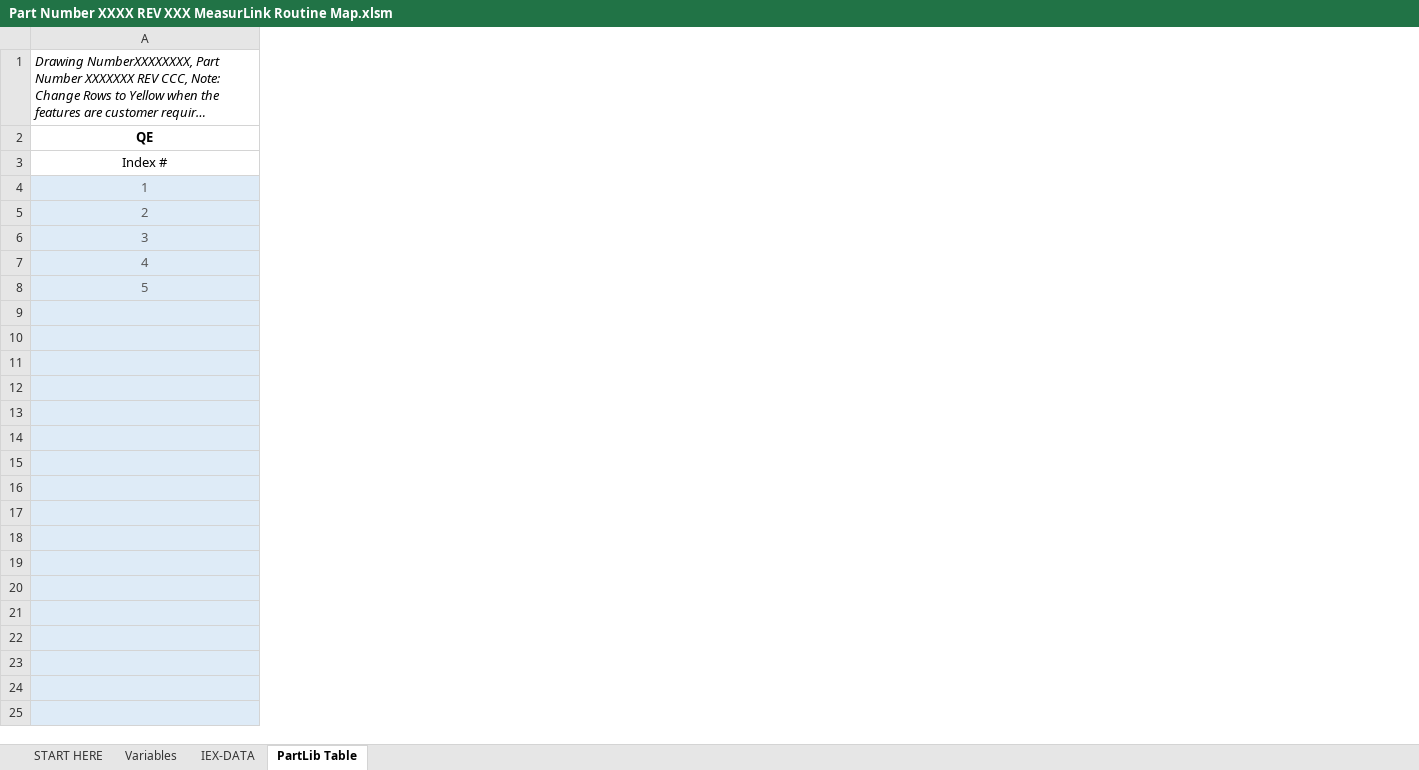
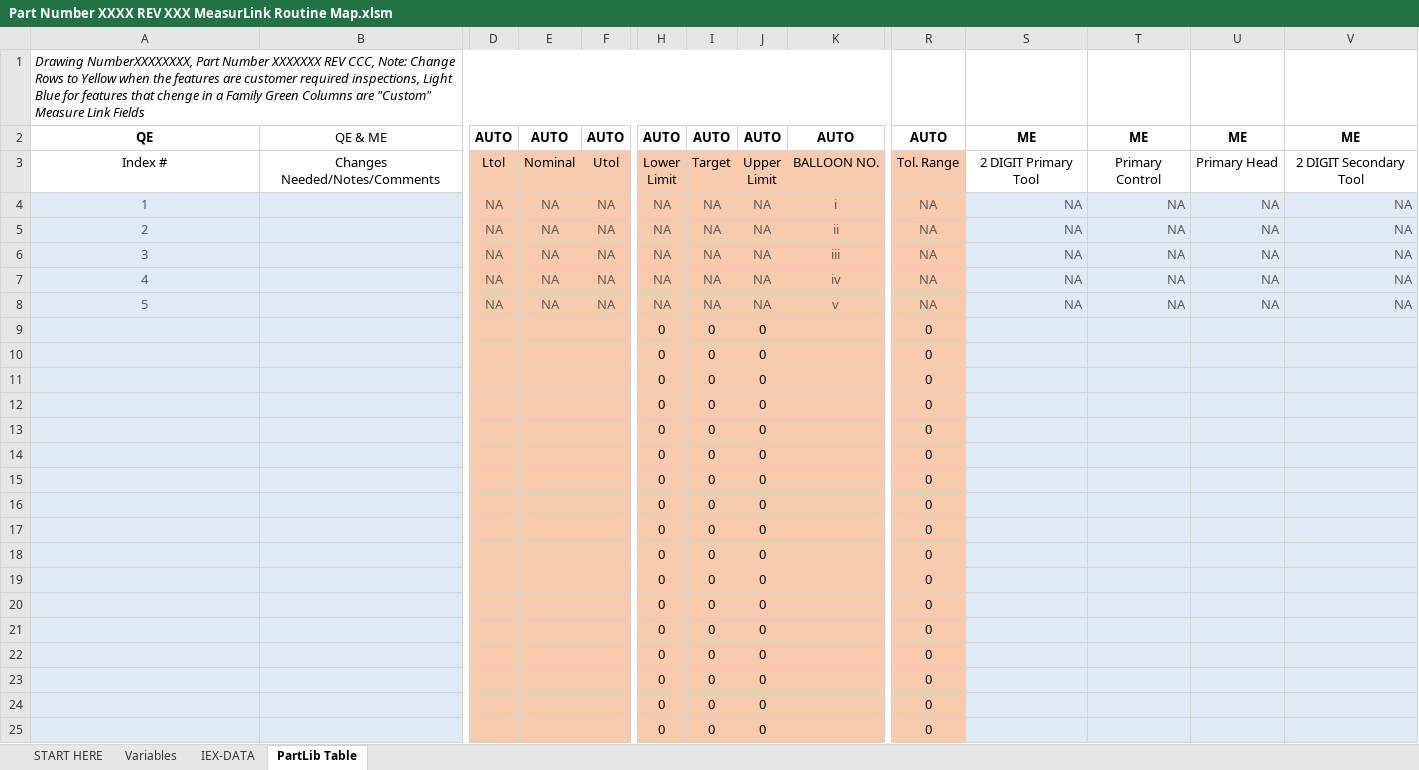
Before and after one commit to tall-geese/MeasurLink-InspPlan-Conversion, an Excel workbook: Part Number XXXX REV XXX MeasurLink Routine Map.xlsm, sheet PartLib Table, drawn as a sheet; only a part is shown, gaps mark what is left out; long unchanged cells end in …; values as stored, in another font and other column widths than the file's, no borders; conditional formats not drawn; rows hold the shown columns only; ↵ is a line break in a cell; the diff covers the shown part only; the diff names each change by its address in the sheet, - before the commit and + after, or states it on an @@ line.

Commit message:
Added the functionality for importing features from a different routine mapping as well as exporting its own features when called by another routine mapping.

```diff
--- a/Part Number XXXX REV XXX MeasurLink Routine Map.xlsm (sheet PartLib Table)
+++ b/Part Number XXXX REV XXX MeasurLink Routine Map.xlsm (sheet PartLib Table)
@@ column B unhidden, rows 2-3: QE & ME | Changes Needed/Notes/Comments @@
@@ column D unhidden, rows 2-8: AUTO | Ltol | NA | NA | NA | NA | NA @@
@@ column E unhidden, rows 2-8: AUTO | Nominal | NA | NA | NA | NA | NA @@
@@ column F unhidden, rows 2-8: AUTO | Utol | NA | NA | NA | NA | NA @@
@@ column H unhidden, rows 2-25: AUTO | Lower ↵ Limit | NA | NA | NA | NA | NA | 0 | 0 | 0 | 0 | 0 | 0 | 0 | 0 | 0 | 0 | 0 | 0 | 0 | 0 | 0 | 0 | 0 @@
@@ column I unhidden, rows 2-25: AUTO | Target | NA | NA | NA | NA | NA | 0 | 0 | 0 | 0 | 0 | 0 | 0 | 0 | 0 | 0 | 0 | 0 | 0 | 0 | 0 | 0 | 0 @@
@@ column J unhidden, rows 2-25: AUTO | Upper ↵ Limit | NA | NA | NA | NA | NA | 0 | 0 | 0 | 0 | 0 | 0 | 0 | 0 | 0 | 0 | 0 | 0 | 0 | 0 | 0 | 0 | 0 @@
@@ column K unhidden, rows 2-8: AUTO | BALLOON NO. | i | ii | iii | iv | v @@
@@ column R unhidden, rows 2-25: AUTO | Tol. Range | NA | NA | NA | NA | NA | 0 | 0 | 0 | 0 | 0 | 0 | 0 | 0 | 0 | 0 | 0 | 0 | 0 | 0 | 0 | 0 | 0 @@
@@ column S unhidden, rows 2-8: ME | 2 DIGIT Primary Tool | NA | NA | NA | NA | NA @@
@@ column T unhidden, rows 2-8: ME | Primary Control | NA | NA | NA | NA | NA @@
@@ column U unhidden, rows 2-8: ME | Primary Head | NA | NA | NA | NA | NA @@
@@ column V unhidden, rows 2-8: ME | 2 DIGIT Secondary Tool | NA | NA | NA | NA | NA @@
-row 9: (empty)
+row 9:  |  |  |  |  | 0 | 0 | 0 |  | 0
-row 10: (empty)
+row 10:  |  |  |  |  | 0 | 0 | 0 |  | 0
-row 11: (empty)
+row 11:  |  |  |  |  | 0 | 0 | 0 |  | 0
-row 12: (empty)
+row 12:  |  |  |  |  | 0 | 0 | 0 |  | 0
-row 13: (empty)
+row 13:  |  |  |  |  | 0 | 0 | 0 |  | 0
-row 14: (empty)
+row 14:  |  |  |  |  | 0 | 0 | 0 |  | 0
-row 15: (empty)
+row 15:  |  |  |  |  | 0 | 0 | 0 |  | 0
-row 16: (empty)
+row 16:  |  |  |  |  | 0 | 0 | 0 |  | 0
-row 17: (empty)
+row 17:  |  |  |  |  | 0 | 0 | 0 |  | 0
-row 18: (empty)
+row 18:  |  |  |  |  | 0 | 0 | 0 |  | 0
-row 19: (empty)
+row 19:  |  |  |  |  | 0 | 0 | 0 |  | 0
-row 20: (empty)
+row 20:  |  |  |  |  | 0 | 0 | 0 |  | 0
-row 21: (empty)
+row 21:  |  |  |  |  | 0 | 0 | 0 |  | 0
-row 22: (empty)
+row 22:  |  |  |  |  | 0 | 0 | 0 |  | 0
-row 23: (empty)
+row 23:  |  |  |  |  | 0 | 0 | 0 |  | 0
-row 24: (empty)
+row 24:  |  |  |  |  | 0 | 0 | 0 |  | 0
-row 25: (empty)
+row 25:  |  |  |  |  | 0 | 0 | 0 |  | 0
```
Also changed, not shown: 2 added columns, 900 edited cells and cell formats elsewhere in this sheet, sheet START HERE, 13 other files.
